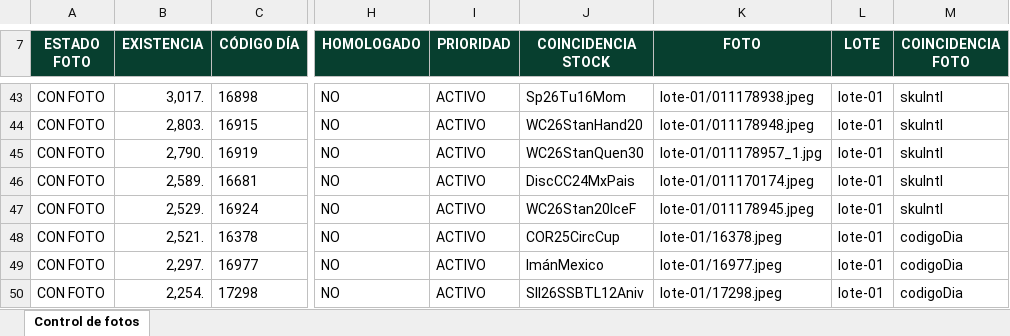
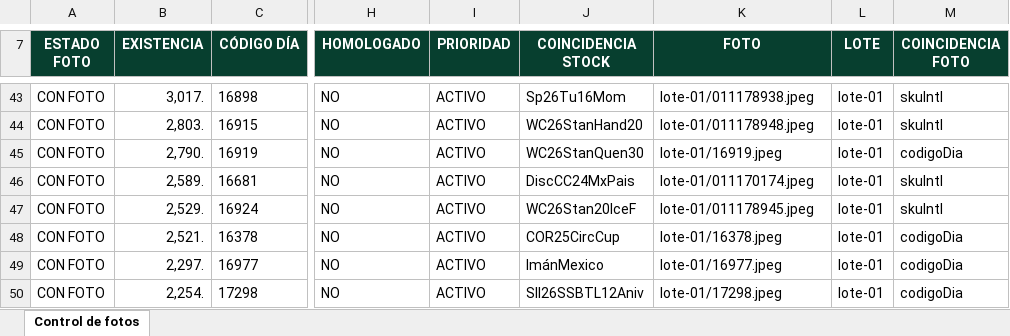
Before and after one commit to sbx-mex/CodeBrew_Merch, an Excel workbook: Control_Fotos_CodeBrew.xlsx, sheet Control de fotos, drawn as a sheet; only a part is shown, gaps mark what is left out; values as stored, in another font and other column widths than the file's, no borders; conditional formats and table styles not drawn; the diff names each change by its address in the sheet, - before the commit and + after, or states it on an @@ line.

```diff
--- a/Control_Fotos_CodeBrew.xlsx (sheet Control de fotos)
+++ b/Control_Fotos_CodeBrew.xlsx (sheet Control de fotos)
-K45 (FOTO): lote-01/011178957_1.jpg
+K45 (FOTO): lote-01/16919.jpeg
-M45 (COINCIDENCIA FOTO): skuIntl
+M45 (COINCIDENCIA FOTO): codigoDia
```
Also changed, not shown: 7 other files.
